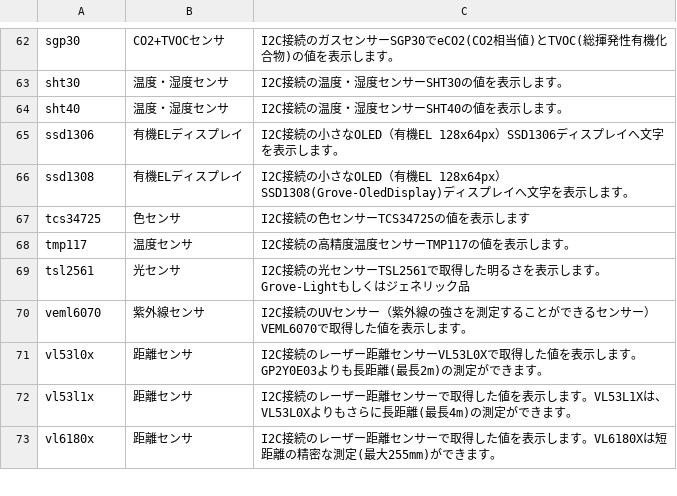
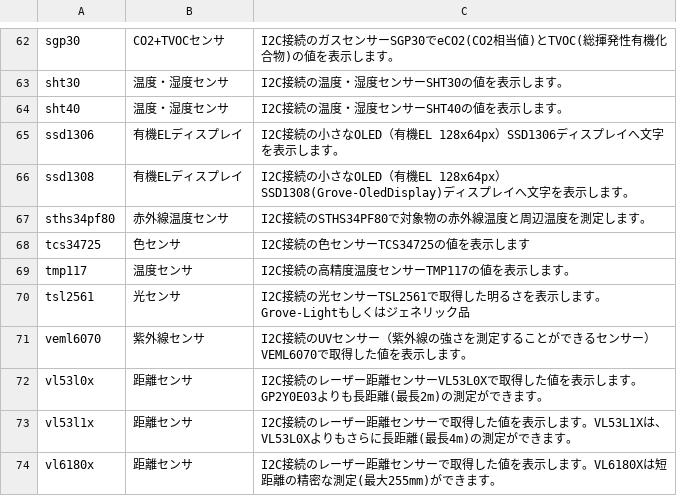
Before and after one commit to chirimen-oh/chirimen.org, a CSV file: pizero/src/esm-examples/index_examples.csv, drawn as a sheet; only a part is shown, gaps mark what is left out; the diff names each change by its address in the sheet, - before the commit and + after, or states it on an @@ line.

```diff
--- a/pizero/src/esm-examples/index_examples.csv
+++ b/pizero/src/esm-examples/index_examples.csv
+row 67: sths34pf80 | 赤外線温度センサ | I2C接続のSTHS34PF80で対象物の赤外線温度と周辺温度を測定します。
```
Also changed, not shown: _data/partslist.csv, 8 other files.
